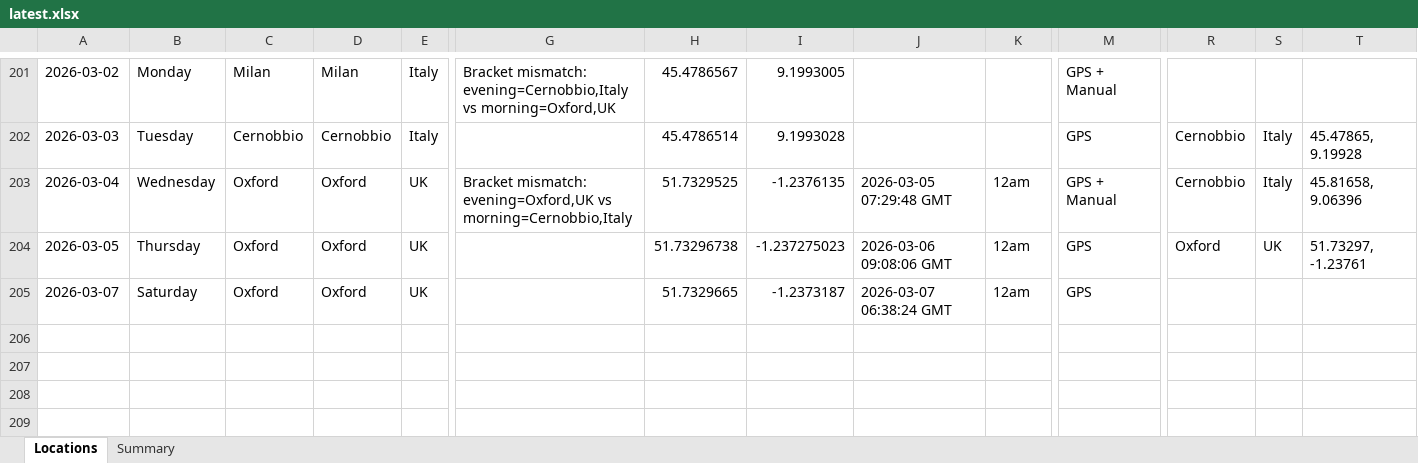
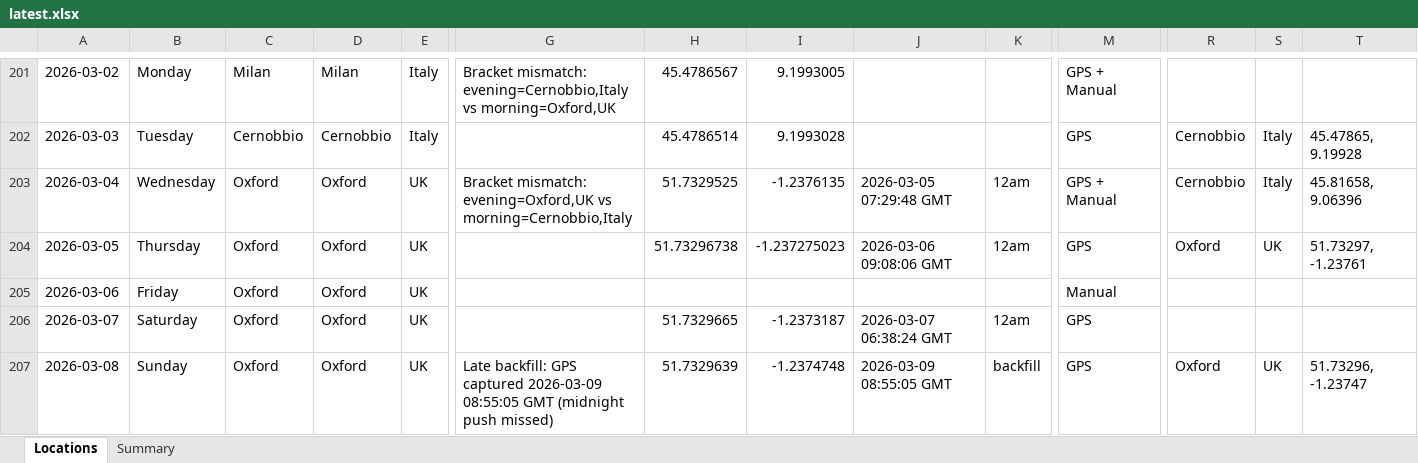
Before and after one commit to stevebrazier-hub/midnight-tracker, an Excel workbook: backups/latest.xlsx, sheet Locations, drawn as a sheet; only a part is shown, gaps mark what is left out; values as stored, in another font and other column widths than the file's, no borders; rows hold the shown columns only; the diff names each change by its address in the sheet, - before the commit and + after, or states it on an @@ line.

```diff
--- a/backups/latest.xlsx (sheet Locations)
+++ b/backups/latest.xlsx (sheet Locations)
+row 205: 2026-03-06 | Friday | Oxford | Oxford | UK |  |  |  |  |  | Manual
+row 207: 2026-03-08 | Sunday | Oxford | Oxford | UK | Late backfill: GPS captured 2026-03-09 08:55:05 GMT (midnight push missed) | 51.7329639 | -1.2374748 | 2026-03-09 08:55:05 GMT | backfill | GPS | Oxford | UK | 51.73296, -1.23747
```
Also changed, not shown: sheet Summary, 1 other file.
